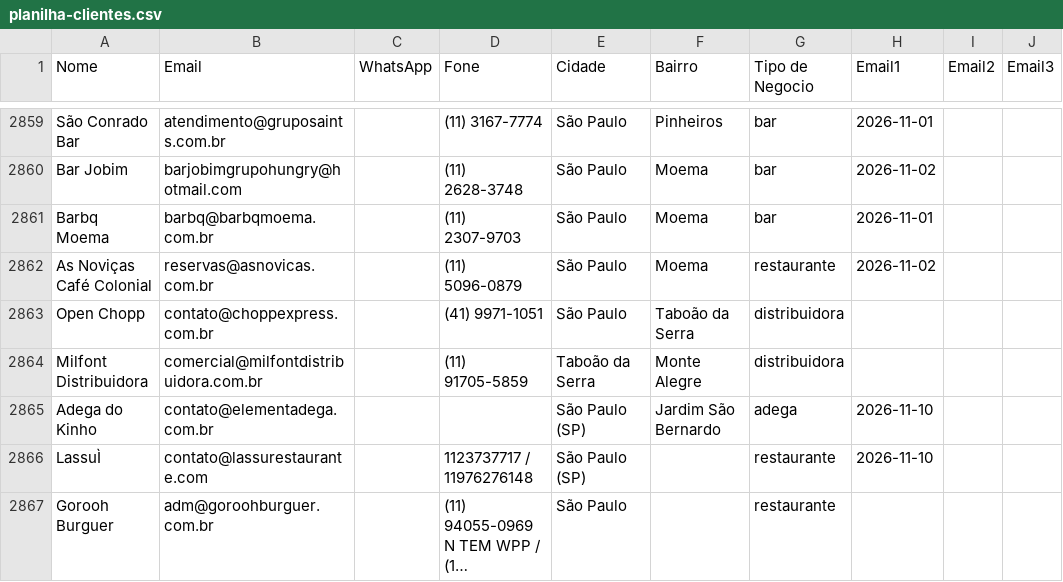
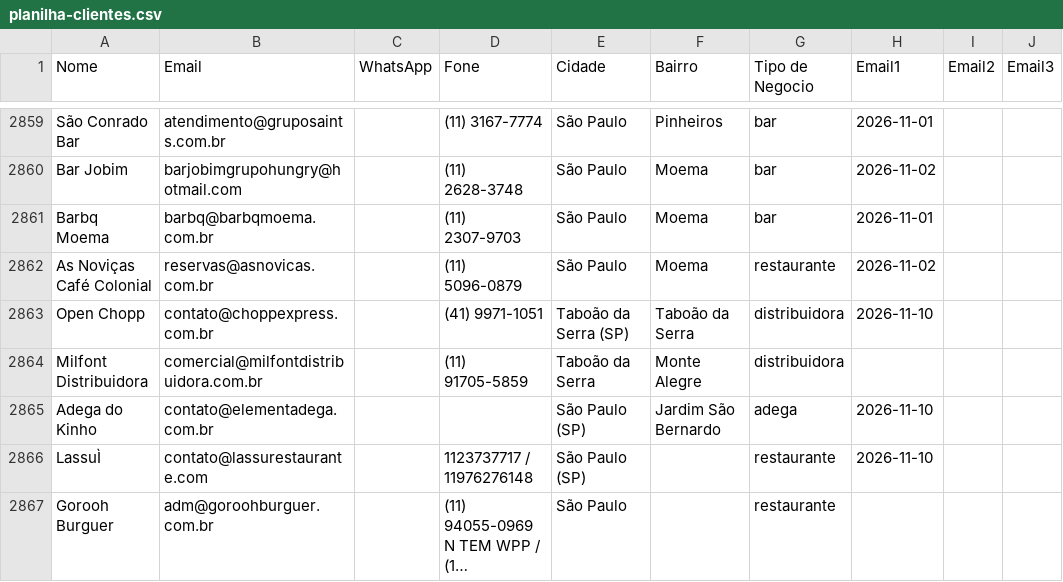
Before and after one commit to gustavorotatori-svg/Pindorama, a CSV file: planilha-clientes.csv, drawn as a sheet; only a part is shown, gaps mark what is left out; long unchanged cells end in …; the diff covers the shown part only; the diff names each change by its address in the sheet, - before the commit and + after, or states it on an @@ line.

```diff
--- a/planilha-clientes.csv
+++ b/planilha-clientes.csv
-E2863 (Cidade): São Paulo
+E2863 (Cidade): Taboão da Serra (SP)
-H2863 (Email1): (empty)
+H2863 (Email1): 2026-11-10
```
Also changed, not shown: 21 edited cells elsewhere in this file, 2 other files.
